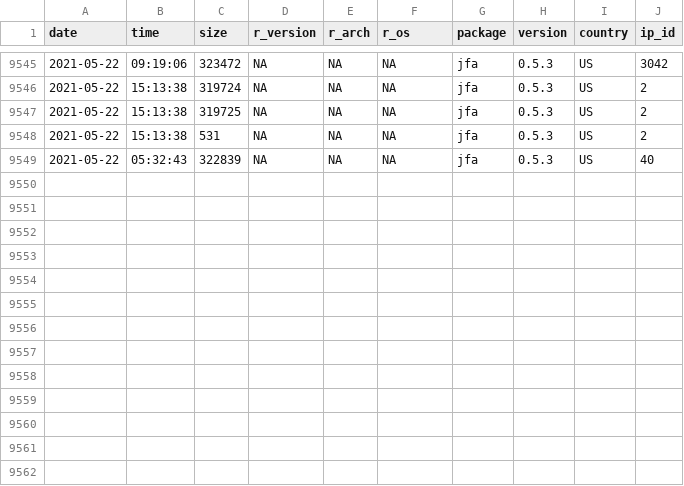
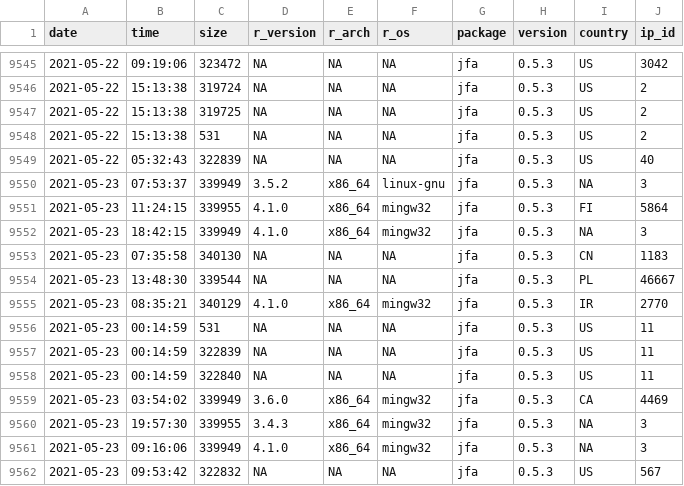
Before and after one commit to koenderks/jfa, a CSV file: reference/figures/readme/worldmap/downloads.csv, drawn as a sheet; only a part is shown, gaps mark what is left out.

```diff
--- a/reference/figures/readme/worldmap/downloads.csv
+++ b/reference/figures/readme/worldmap/downloads.csv
@@ -9549 +9549,14 @@
 "2021-05-22","05:32:43",322839,NA,NA,NA,"jfa","0.5.3","US",40
+"2021-05-23","07:53:37",339949,"3.5.2","x86_64","linux-gnu","jfa","0.5.3",NA,3
+"2021-05-23","11:24:15",339955,"4.1.0","x86_64","mingw32","jfa","0.5.3","FI",5864
+"2021-05-23","18:42:15",339949,"4.1.0","x86_64","mingw32","jfa","0.5.3",NA,3
+"2021-05-23","07:35:58",340130,NA,NA,NA,"jfa","0.5.3","CN",1183
+"2021-05-23","13:48:30",339544,NA,NA,NA,"jfa","0.5.3","PL",46667
+"2021-05-23","08:35:21",340129,"4.1.0","x86_64","mingw32","jfa","0.5.3","IR",2770
+"2021-05-23","00:14:59",531,NA,NA,NA,"jfa","0.5.3","US",11
+"2021-05-23","00:14:59",322839,NA,NA,NA,"jfa","0.5.3","US",11
+"2021-05-23","00:14:59",322840,NA,NA,NA,"jfa","0.5.3","US",11
+"2021-05-23","03:54:02",339949,"3.6.0","x86_64","mingw32","jfa","0.5.3","CA",4469
+"2021-05-23","19:57:30",339955,"3.4.3","x86_64","mingw32","jfa","0.5.3",NA,3
+"2021-05-23","09:16:06",339949,"4.1.0","x86_64","mingw32","jfa","0.5.3",NA,3
+"2021-05-23","09:53:42",322832,NA,NA,NA,"jfa","0.5.3","US",567
```
Also changed, not shown: 2 other files.
